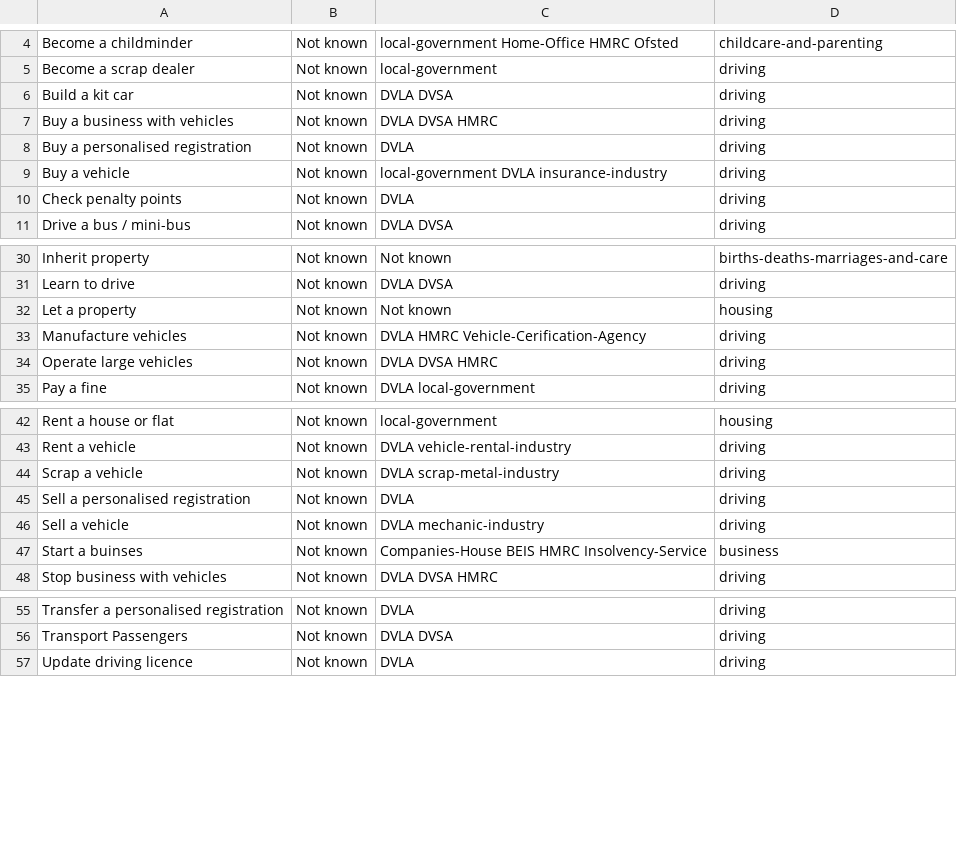
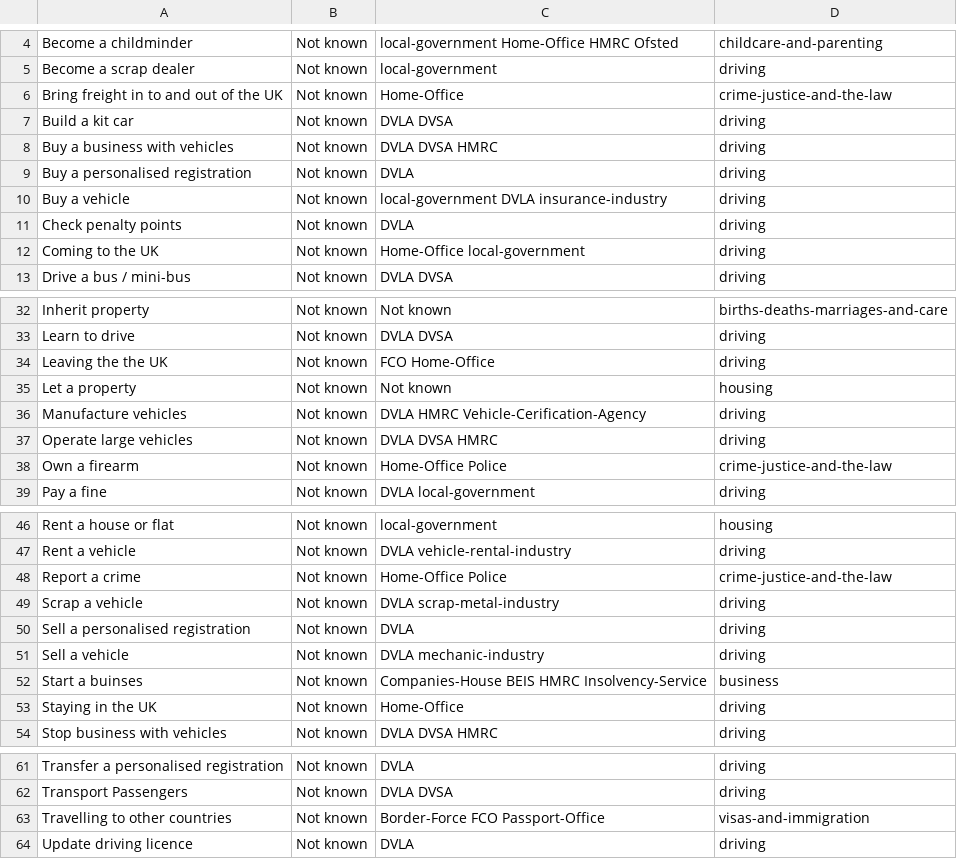
Before and after one commit to HarryTrimble/service_register, a CSV file: data/services.csv, drawn as a sheet; only a part is shown, gaps mark what is left out.

Commit message:
Home Office services defined by Kate Tarling

```diff
--- a/data/services.csv
+++ b/data/services.csv
@@ -5,2 +5,3 @@ Become a childminder,Not known,local-government Home-Office HMRC Ofsted,childcar
 Become a scrap dealer,Not known,local-government,driving
+Bring freight in to and out of the UK,Not known,Home-Office,crime-justice-and-the-law
 Build a kit car,Not known,DVLA DVSA,driving
@@ -10,2 +11,3 @@ Buy a vehicle ,Not known,local-government DVLA insurance-industry,driving
 Check penalty points,Not known,DVLA,driving
+Coming to the UK ,Not known,Home-Office local-government,driving
 Drive a bus / mini-bus,Not known,DVLA DVSA,driving
@@ -31,2 +33,3 @@ Inherit property,Not known,Not known,births-deaths-marriages-and-care
 Learn to drive,Not known,DVLA DVSA ,driving
+Leaving the the UK,Not known,FCO Home-Office,driving
 Let a property,Not known,Not known,housing
@@ -34,2 +37,3 @@ Manufacture vehicles,Not known,DVLA HMRC Vehicle-Cerification-Agency,driving
 Operate large vehicles,Not known,DVLA DVSA HMRC,driving
+Own a firearm,Not known,Home-Office Police,crime-justice-and-the-law
 Pay a fine,Not known,DVLA local-government,driving
@@ -43,2 +47,3 @@ Rent a house or flat,Not known,local-government ,housing
 Rent a vehicle,Not known,DVLA vehicle-rental-industry,driving
+Report a crime,Not known,Home-Office Police,crime-justice-and-the-law
 Scrap a vehicle,Not known,DVLA scrap-metal-industry,driving
@@ -47,2 +52,3 @@ Sell a vehicle,Not known,DVLA mechanic-industry,driving
 Start a buinses,Not known,Companies-House BEIS HMRC Insolvency-Service,business
+Staying in the UK,Not known,Home-Office,driving
 Stop business with vehicles,Not known,DVLA DVSA HMRC,driving
@@ -56,2 +62,3 @@ Transfer a personalised registration,Not known,DVLA,driving
 Transport Passengers,Not known,DVLA DVSA,driving
+Travelling to other countries,Not known,Border-Force FCO Passport-Office ,visas-and-immigration
 Update driving licence,Not known,DVLA,driving
```
